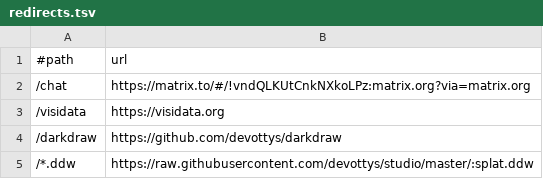
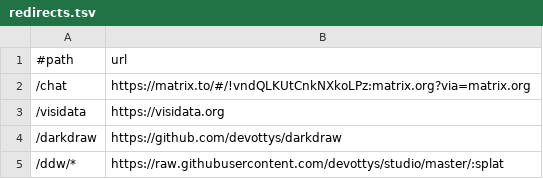
Before and after one commit to devottys/devottys-www, a TSV file: redirects.tsv, drawn as a sheet.

Commit message:
Revert "[redirects] have all *.ddw redirect to devottys studio"
This reverts commit 2f6139900db83e6a165a71fbecf2d06c6c8221fa.

```diff
--- a/redirects.tsv
+++ b/redirects.tsv
@@ -4,2 +4,2 @@
 /darkdraw	https://github.com/devottys/darkdraw
-/*.ddw	https://raw.githubusercontent.com/devottys/studio/master/:splat.ddw
+/ddw/*	https://raw.githubusercontent.com/devottys/studio/master/:splat
```
